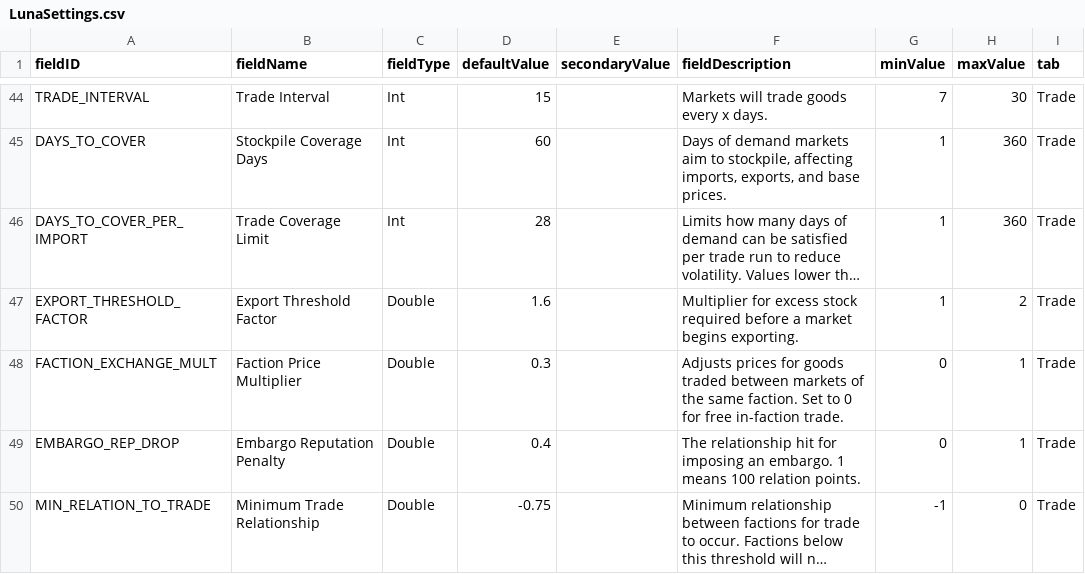
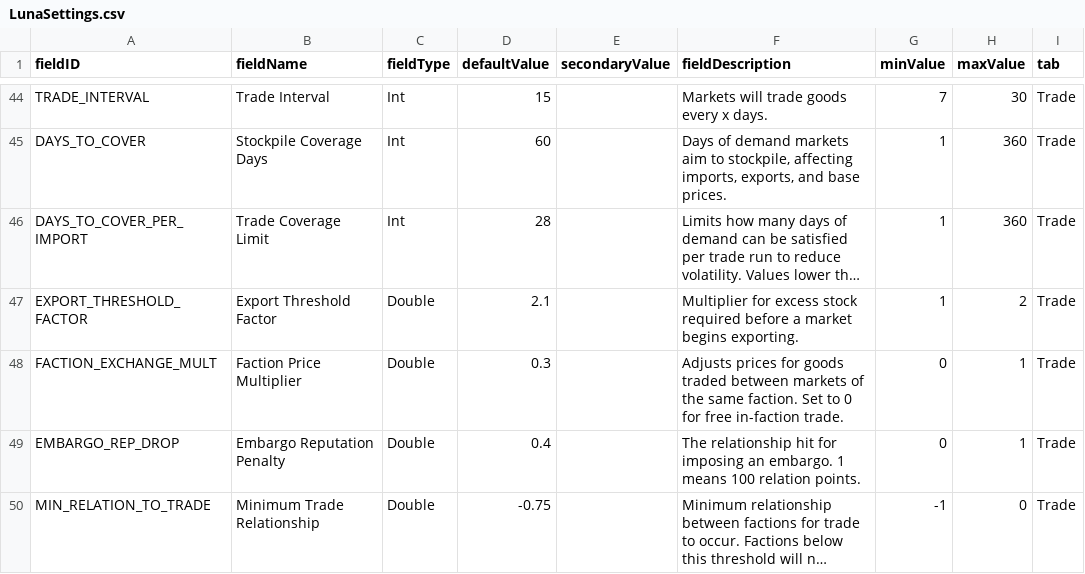
Before and after one commit to WolframSegler/LTV_Economy, a CSV file: data/config/LunaSettings.csv, drawn as a sheet; only a part is shown, gaps mark what is left out; long unchanged cells end in …; the diff names each change by its address in the sheet, - before the commit and + after, or states it on an @@ line.

```diff
--- a/data/config/LunaSettings.csv
+++ b/data/config/LunaSettings.csv
-D47 (defaultValue): 1.6
+D47 (defaultValue): 2.1
```
Also changed, not shown: 3 other files.
